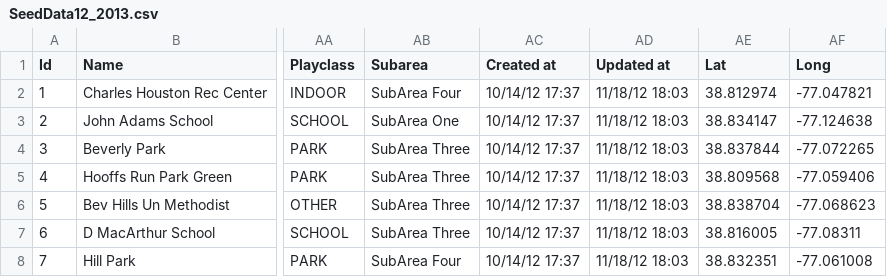
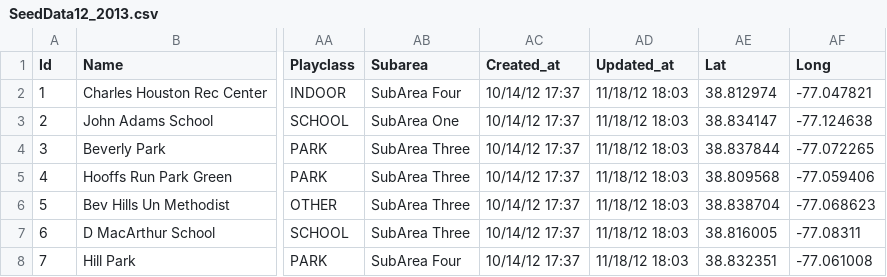
Before and after one commit to code4nova/projectplay-server, a CSV file: db/SeedData12_2013.csv, drawn as a sheet; only a part is shown, gaps mark what is left out; the diff names each change by its address in the sheet, - before the commit and + after, or states it on an @@ line.

```diff
--- a/db/SeedData12_2013.csv
+++ b/db/SeedData12_2013.csv
-AC1: Created at
+AC1: Created_at
-AD1: Updated at
+AD1: Updated_at
```
Also changed, not shown: 1 other file.
